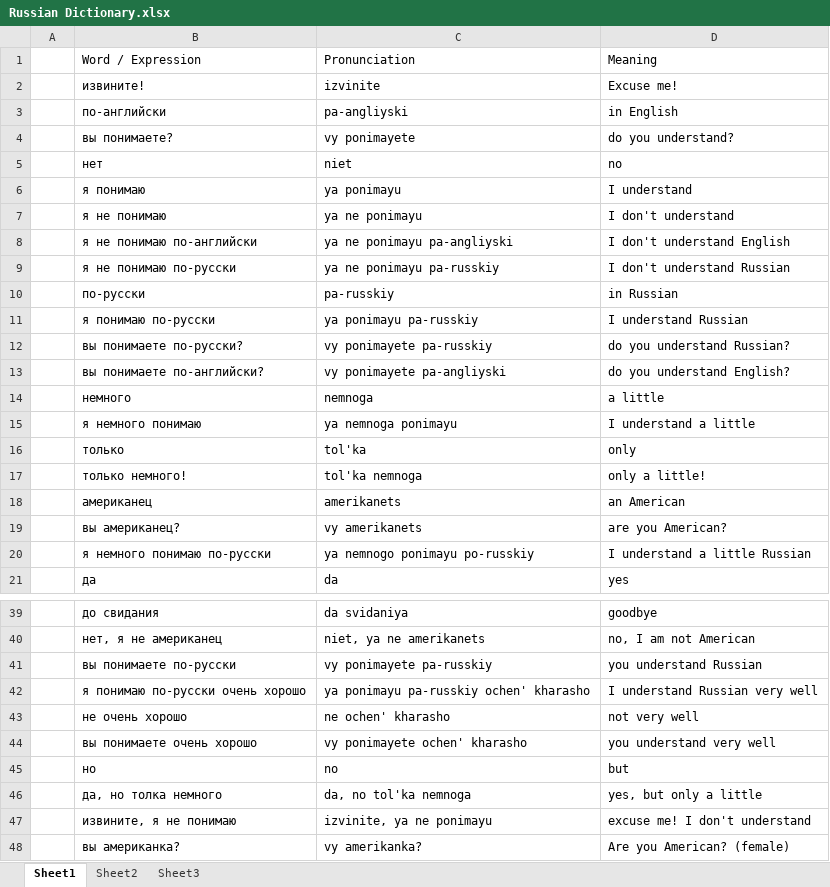
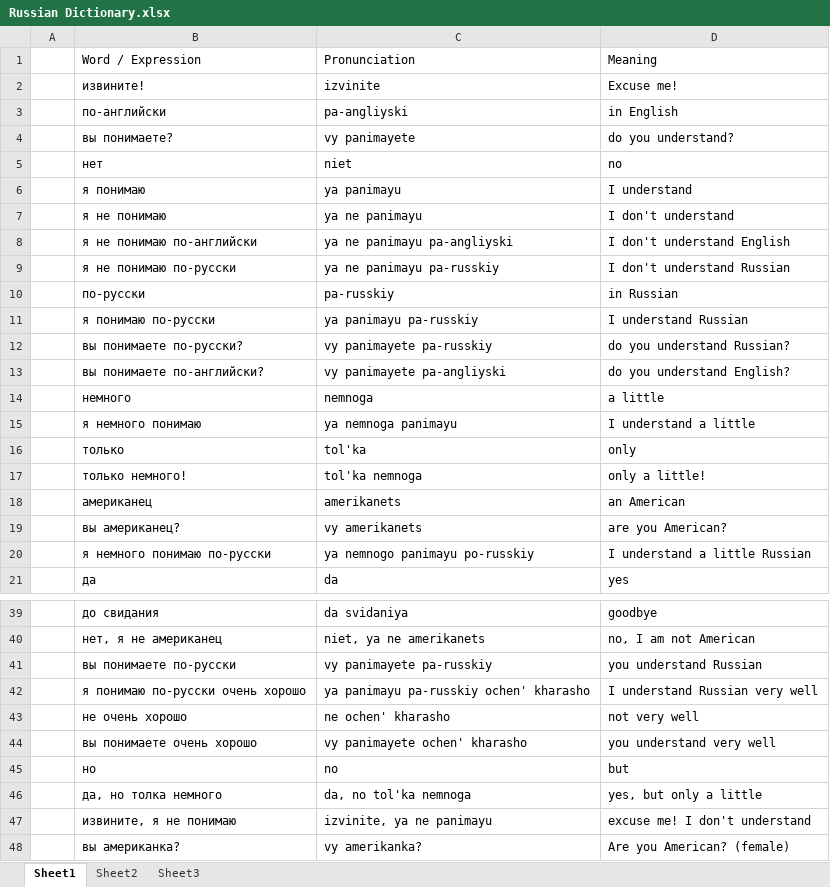
Before and after one commit to amkhal2/russian, an Excel workbook: Russian Dictionary.xlsx, sheet Sheet1, drawn as a sheet; only a part is shown, gaps mark what is left out; values as stored, in another font and other column widths than the file's, no borders; conditional formats not drawn; the diff covers the shown part only; the diff names each change by its address in the sheet, - before the commit and + after, or states it on an @@ line.

```diff
--- a/Russian Dictionary.xlsx (sheet Sheet1)
+++ b/Russian Dictionary.xlsx (sheet Sheet1)
-C4: vy ponimayete
+C4: vy panimayete
-C6: ya ponimayu
+C6: ya panimayu
-C7: ya ne ponimayu
+C7: ya ne panimayu
-C8: ya ne ponimayu pa-angliyski
+C8: ya ne panimayu pa-angliyski
-C9: ya ne ponimayu pa-russkiy
+C9: ya ne panimayu pa-russkiy
-C11: ya ponimayu pa-russkiy
+C11: ya panimayu pa-russkiy
-C12: vy ponimayete pa-russkiy
+C12: vy panimayete pa-russkiy
-C13: vy ponimayete pa-angliyski
+C13: vy panimayete pa-angliyski
-C15: ya nemnoga ponimayu
+C15: ya nemnoga panimayu
-C20: ya nemnogo ponimayu po-russkiy
+C20: ya nemnogo panimayu po-russkiy
-C41: vy ponimayete pa-russkiy
+C41: vy panimayete pa-russkiy
-C42: ya ponimayu pa-russkiy ochen' kharasho
+C42: ya panimayu pa-russkiy ochen' kharasho
-C44: vy ponimayete ochen' kharasho
+C44: vy panimayete ochen' kharasho
-C47: izvinite, ya ne ponimayu
+C47: izvinite, ya ne panimayu
```
Also changed, not shown: 32 added rows and 12 edited cells elsewhere in this sheet, 1 other file.
